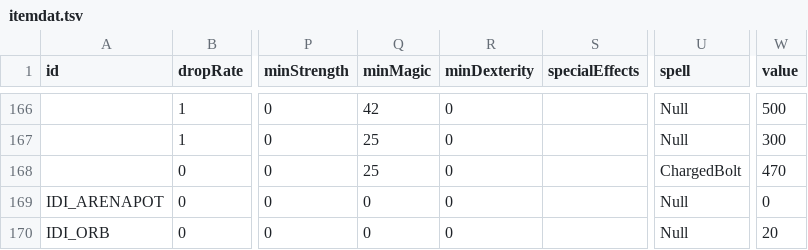
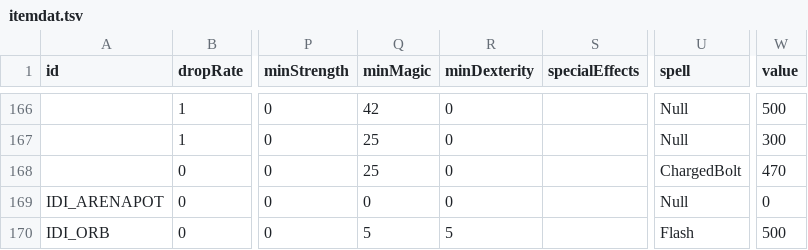
Before and after one commit to tavis2013tsang-sketch/devilutionX-MOD-PROPHECY, a TSV file: assets/txtdata/items/itemdat.tsv, drawn as a sheet; only a part is shown, gaps mark what is left out; the diff names each change by its address in the sheet, - before the commit and + after, or states it on an @@ line.

Commit message:
Update itemdat.tsv

```diff
--- a/assets/txtdata/items/itemdat.tsv
+++ b/assets/txtdata/items/itemdat.tsv
-Q170 (minMagic): 0
+Q170 (minMagic): 5
-R170 (minDexterity): 0
+R170 (minDexterity): 5
-U170 (spell): Null
+U170 (spell): Flash
-W170 (value): 20
+W170 (value): 500
```
